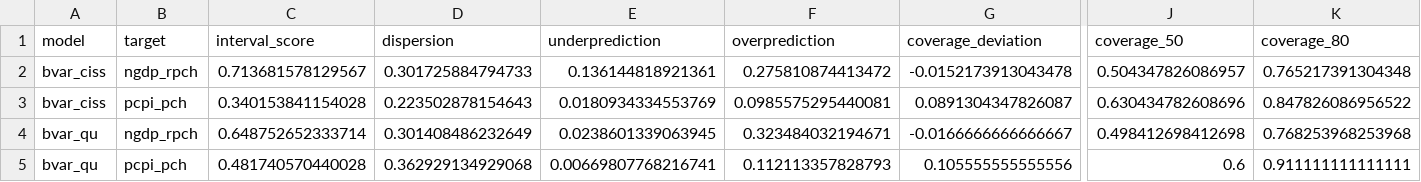
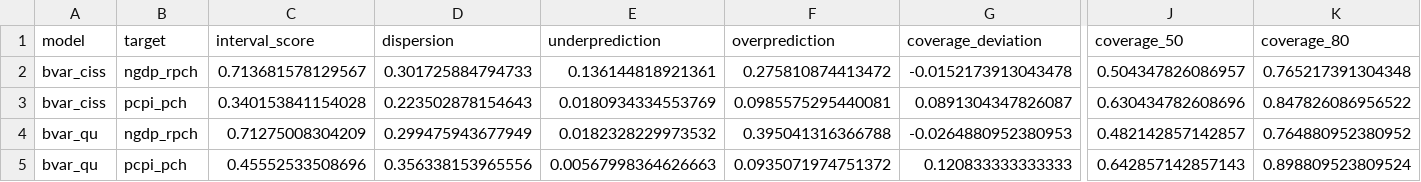
Before and after one commit to fredbec/uqimf, a CSV file: scores/oecd_bvar_cvg_pooled.csv, drawn as a sheet; only a part is shown, gaps mark what is left out; removed rows and columns are numbered as before the commit, all else as after; rows hold the shown columns only; the diff names each change by its address in the sheet, - before the commit and + after, or states it on an @@ line.

```diff
--- a/scores/oecd_bvar_cvg_pooled.csv
+++ b/scores/oecd_bvar_cvg_pooled.csv
-row 4: bvar_qu | ngdp_rpch | 0.648752652333714 | 0.301408486232649 | 0.0238601339063945 | 0.323484032194671 | -0.0166666666666667 | 0.498412698412698 | 0.768253968253968
-row 5: bvar_qu | pcpi_pch | 0.481740570440028 | 0.362929134929068 | 0.00669807768216741 | 0.112113357828793 | 0.105555555555556 | 0.6 | 0.911111111111111
+row 4: bvar_qu | ngdp_rpch | 0.71275008304209 | 0.299475943677949 | 0.0182328229973532 | 0.395041316366788 | -0.0264880952380953 | 0.482142857142857 | 0.764880952380952
+row 5: bvar_qu | pcpi_pch | 0.45552533508696 | 0.356338153965556 | 0.00567998364626663 | 0.0935071974751372 | 0.120833333333333 | 0.642857142857143 | 0.898809523809524
```
Also changed, not shown: scores/_bvarspecs/oecd_pointfc_scores.csv, scores/_bvarspecs/pointfc_scores.csv, 14 other files.
